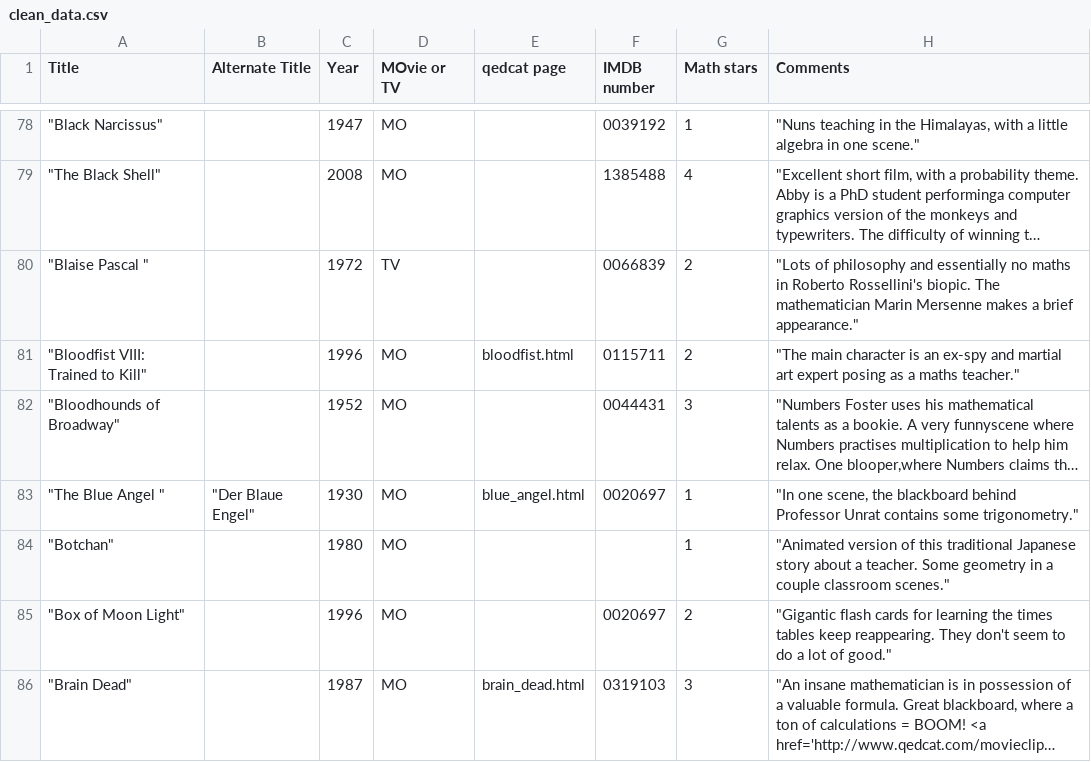
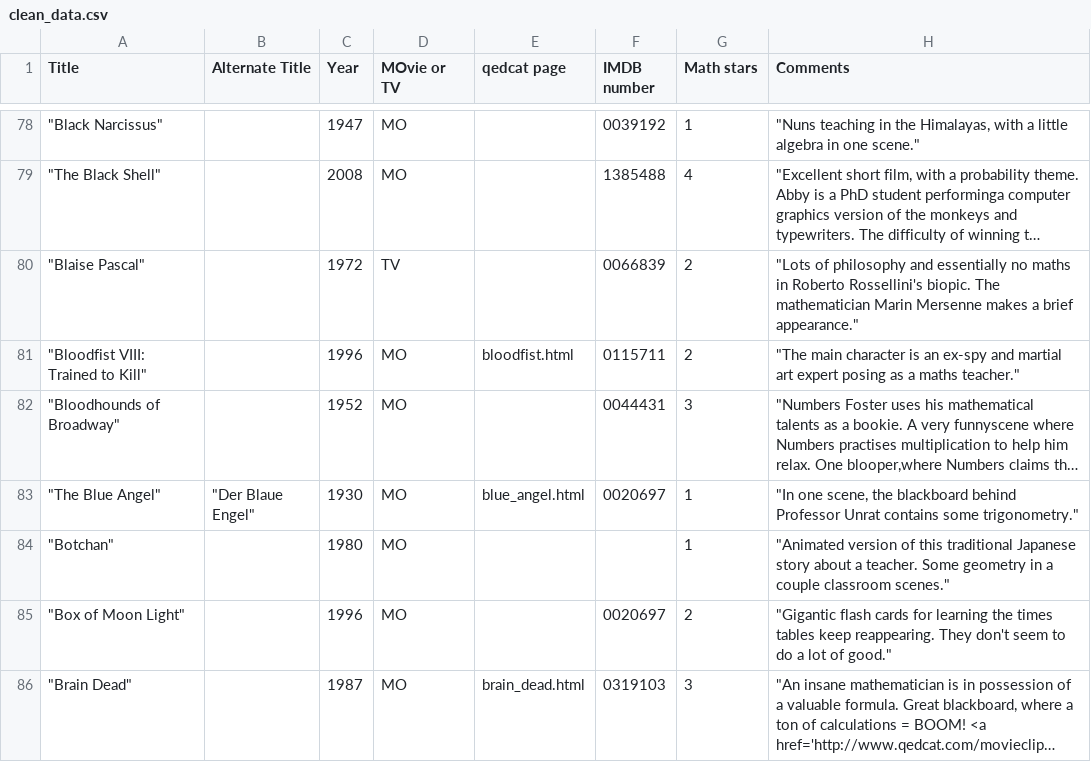
Before and after one commit to mpawliuk/Math-Movies, a CSV file: clean_data.csv, drawn as a sheet; only a part is shown, gaps mark what is left out; long unchanged cells end in …; the diff covers the shown part only; the diff names each change by its address in the sheet, - before the commit and + after, or states it on an @@ line.

```diff
--- a/clean_data.csv
+++ b/clean_data.csv
-A80 (Title): "Blaise Pascal "
+A80 (Title): "Blaise Pascal"
-A83 (Title): "The Blue Angel "
+A83 (Title): "The Blue Angel"
```
Also changed, not shown: 90 edited cells elsewhere in this file.
